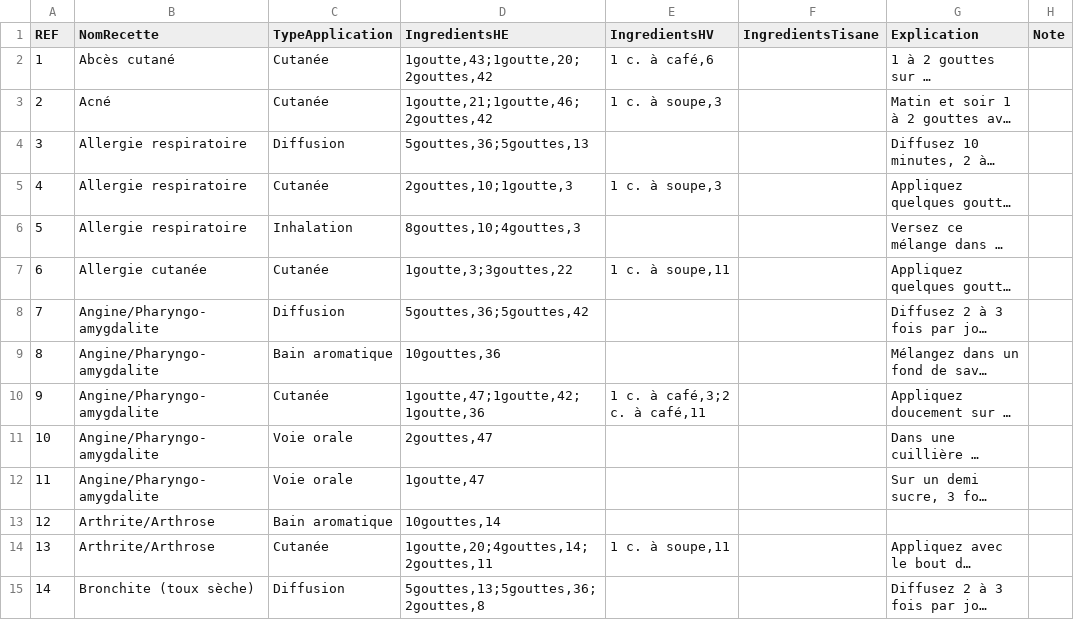
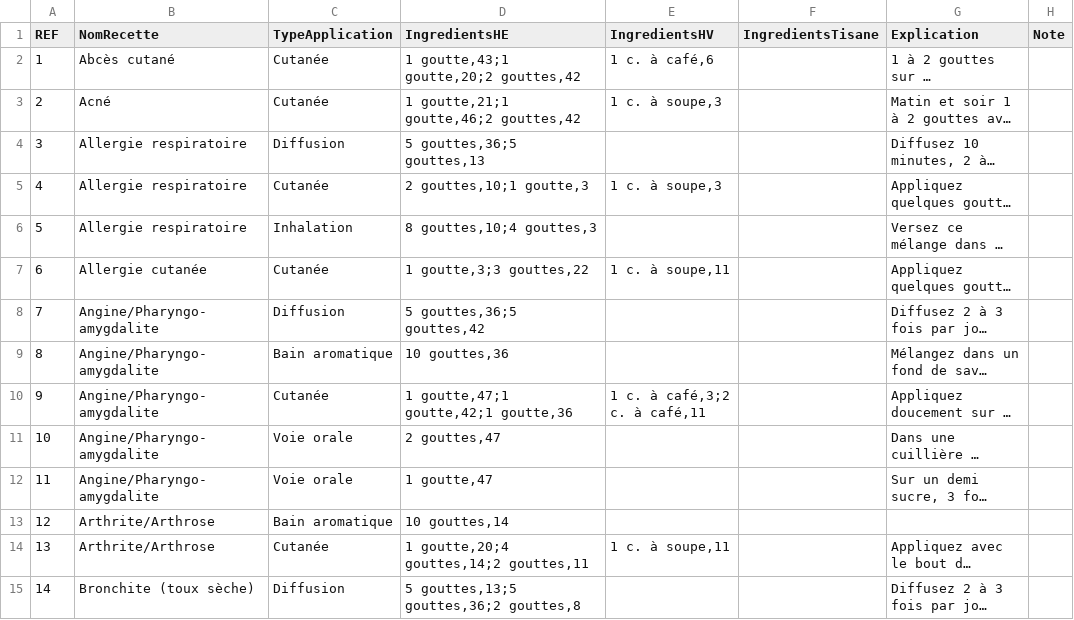
Before and after one commit to Tpev/project-aromadb, a CSV file: database/seeders/recettes_data.csv, drawn as a sheet; only a part is shown; long unchanged cells end in …; the diff covers the shown part only; the diff names each change by its address in the sheet, - before the commit and + after, or states it on an @@ line.

```diff
--- a/database/seeders/recettes_data.csv
+++ b/database/seeders/recettes_data.csv
-D2 (IngredientsHE): 1goutte,43;1goutte,20;2gouttes,42
+D2 (IngredientsHE): 1 goutte,43;1 goutte,20;2 gouttes,42
-D3 (IngredientsHE): 1goutte,21;1goutte,46;2gouttes,42
+D3 (IngredientsHE): 1 goutte,21;1 goutte,46;2 gouttes,42
-D4 (IngredientsHE): 5gouttes,36;5gouttes,13
+D4 (IngredientsHE): 5 gouttes,36;5 gouttes,13
-D5 (IngredientsHE): 2gouttes,10;1goutte,3
+D5 (IngredientsHE): 2 gouttes,10;1 goutte,3
-D6 (IngredientsHE): 8gouttes,10;4gouttes,3
+D6 (IngredientsHE): 8 gouttes,10;4 gouttes,3
-D7 (IngredientsHE): 1goutte,3;3gouttes,22
+D7 (IngredientsHE): 1 goutte,3;3 gouttes,22
-D8 (IngredientsHE): 5gouttes,36;5gouttes,42
+D8 (IngredientsHE): 5 gouttes,36;5 gouttes,42
-D9 (IngredientsHE): 10gouttes,36
+D9 (IngredientsHE): 10 gouttes,36
-D10 (IngredientsHE): 1goutte,47;1goutte,42;1goutte,36
+D10 (IngredientsHE): 1 goutte,47;1 goutte,42;1 goutte,36
-D11 (IngredientsHE): 2gouttes,47
+D11 (IngredientsHE): 2 gouttes,47
-D12 (IngredientsHE): 1goutte,47
+D12 (IngredientsHE): 1 goutte,47
-D13 (IngredientsHE): 10gouttes,14
+D13 (IngredientsHE): 10 gouttes,14
-D14 (IngredientsHE): 1goutte,20;4gouttes,14;2gouttes,11
+D14 (IngredientsHE): 1 goutte,20;4 gouttes,14;2 gouttes,11
-D15 (IngredientsHE): 5gouttes,13;5gouttes,36;2gouttes,8
+D15 (IngredientsHE): 5 gouttes,13;5 gouttes,36;2 gouttes,8
```
Also changed, not shown: 51 edited cells elsewhere in this file, 5 other files.
